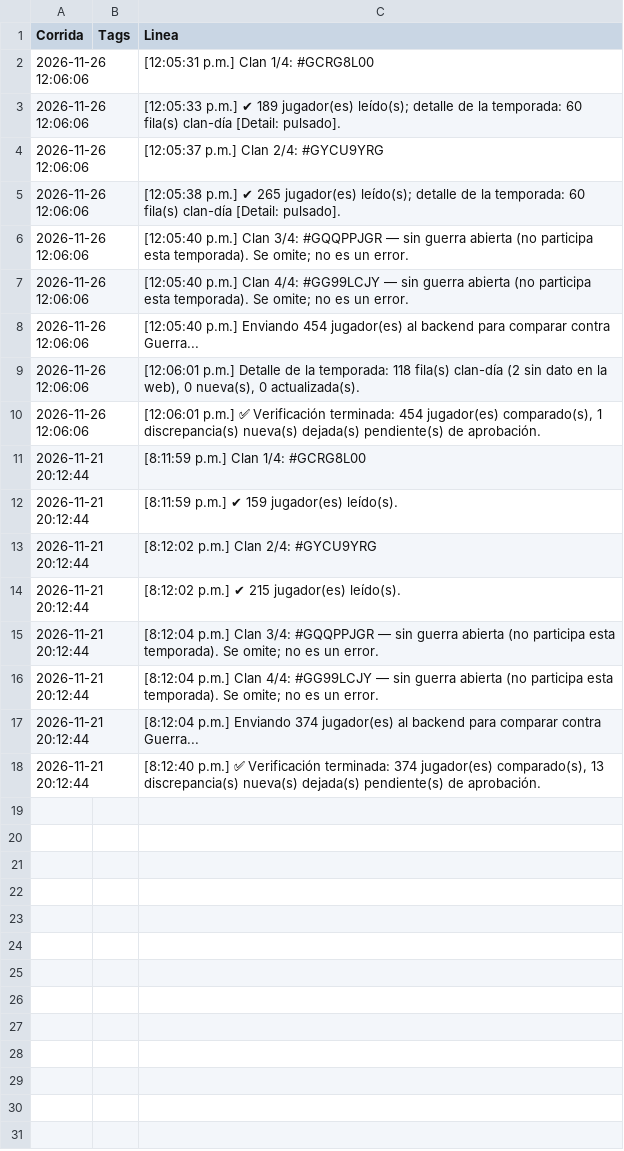
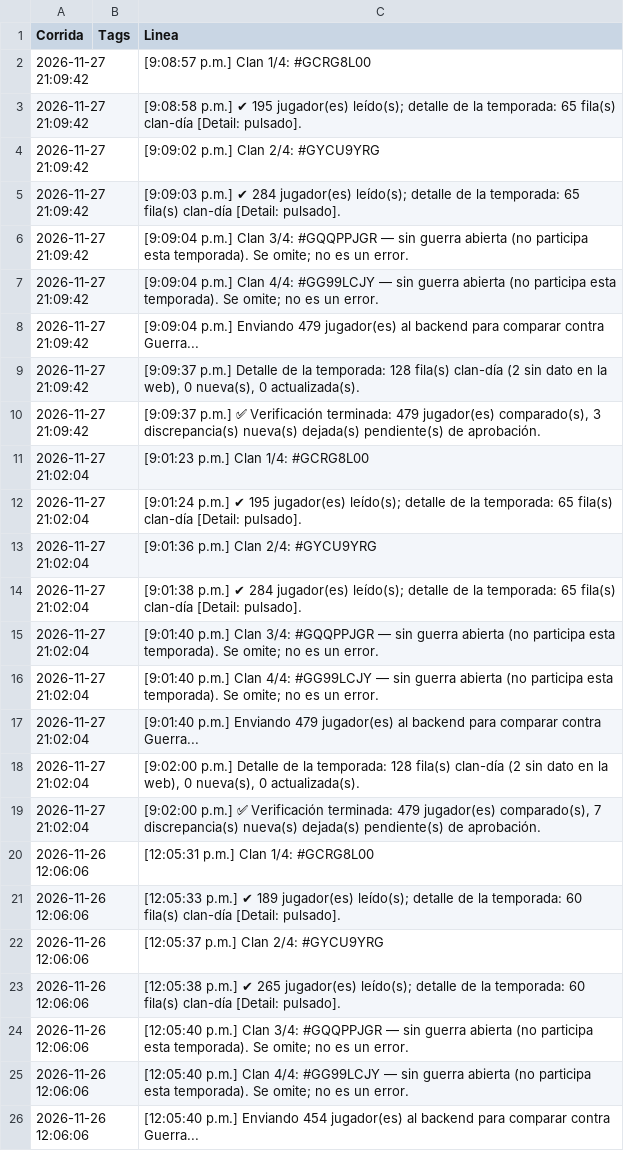
Before and after one commit to GrupoTerna/Backend, a CSV file: Datos descargados/CSV/Tampermonkey/Log_Tampermonkey_ResumenVerificarSemana.csv, drawn as a sheet; only a part is shown; the shorter side is filled out with more unchanged rows.

Commit message:
Datos descargados: copia automática desde Drive - 28/11/2026 05:26:46 (Lima) - 12 archivos

```diff
--- a/Datos descargados/CSV/Tampermonkey/Log_Tampermonkey_ResumenVerificarSemana.csv
+++ b/Datos descargados/CSV/Tampermonkey/Log_Tampermonkey_ResumenVerificarSemana.csv
@@ -1,2 +1,20 @@
 Corrida,Tags,Linea
+2026-11-27 21:09:42,,[9:08:57 p.m.] Clan 1/4: #GCRG8L00
+2026-11-27 21:09:42,,[9:08:58 p.m.]   ✔ 195 jugador(es) leído(s); detalle de la temporada: 65 fila(s) clan-día [Detail: pulsado].
+2026-11-27 21:09:42,,[9:09:02 p.m.] Clan 2/4: #GYCU9YRG
+2026-11-27 21:09:42,,[9:09:03 p.m.]   ✔ 284 jugador(es) leído(s); detalle de la temporada: 65 fila(s) clan-día [Detail: pulsado].
+2026-11-27 21:09:42,,[9:09:04 p.m.] Clan 3/4: #GQQPPJGR — sin guerra abierta (no participa esta temporada). Se omite; no es un error.
+2026-11-27 21:09:42,,[9:09:04 p.m.] Clan 4/4: #GG99LCJY — sin guerra abierta (no participa esta temporada). Se omite; no es un error.
+2026-11-27 21:09:42,,[9:09:04 p.m.] Enviando 479 jugador(es) al backend para comparar contra Guerra...
+2026-11-27 21:09:42,,"[9:09:37 p.m.] Detalle de la temporada: 128 fila(s) clan-día (2 sin dato en la web), 0 nueva(s), 0 actualizada(s)."
+2026-11-27 21:09:42,,"[9:09:37 p.m.] ✅ Verificación terminada: 479 jugador(es) comparado(s), 3 discrepancia(s) nueva(s) dejada(s) pendiente(s) de aprobación."
+2026-11-27 21:02:04,,[9:01:23 p.m.] Clan 1/4: #GCRG8L00
+2026-11-27 21:02:04,,[9:01:24 p.m.]   ✔ 195 jugador(es) leído(s); detalle de la temporada: 65 fila(s) clan-día [Detail: pulsado].
+2026-11-27 21:02:04,,[9:01:36 p.m.] Clan 2/4: #GYCU9YRG
+2026-11-27 21:02:04,,[9:01:38 p.m.]   ✔ 284 jugador(es) leído(s); detalle de la temporada: 65 fila(s) clan-día [Detail: pulsado].
+2026-11-27 21:02:04,,[9:01:40 p.m.] Clan 3/4: #GQQPPJGR — sin guerra abierta (no participa esta temporada). Se omite; no es un error.
+2026-11-27 21:02:04,,[9:01:40 p.m.] Clan 4/4: #GG99LCJY — sin guerra abierta (no participa esta temporada). Se omite; no es un error.
+2026-11-27 21:02:04,,[9:01:40 p.m.] Enviando 479 jugador(es) al backend para comparar contra Guerra...
+2026-11-27 21:02:04,,"[9:02:00 p.m.] Detalle de la temporada: 128 fila(s) clan-día (2 sin dato en la web), 0 nueva(s), 0 actualizada(s)."
+2026-11-27 21:02:04,,"[9:02:00 p.m.] ✅ Verificación terminada: 479 jugador(es) comparado(s), 7 discrepancia(s) nueva(s) dejada(s) pendiente(s) de aprobación."
 2026-11-26 12:06:06,,[12:05:31 p.m.] Clan 1/4: #GCRG8L00
```
Also changed, not shown: Datos descargados/CSV/Tampermonkey/HistorialGuerra_Grupal.csv, Datos descargados/CSV/Tampermonkey/Log_Tampermonkey_ResumenCorreccionGuerra.csv, 9 other files.
